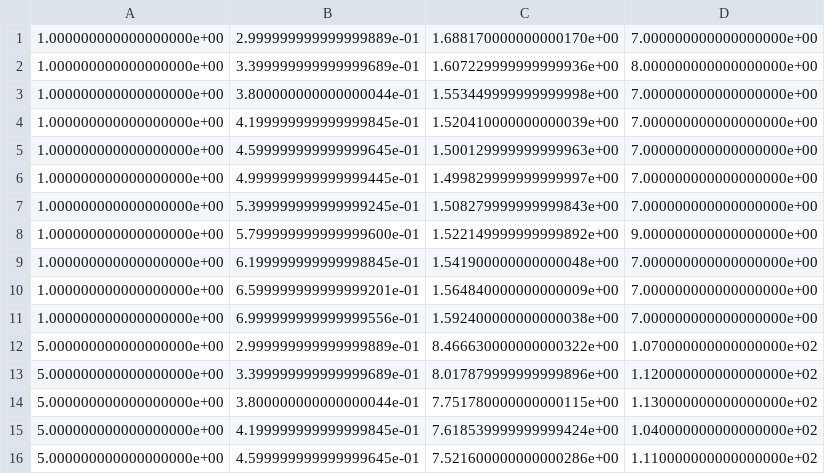
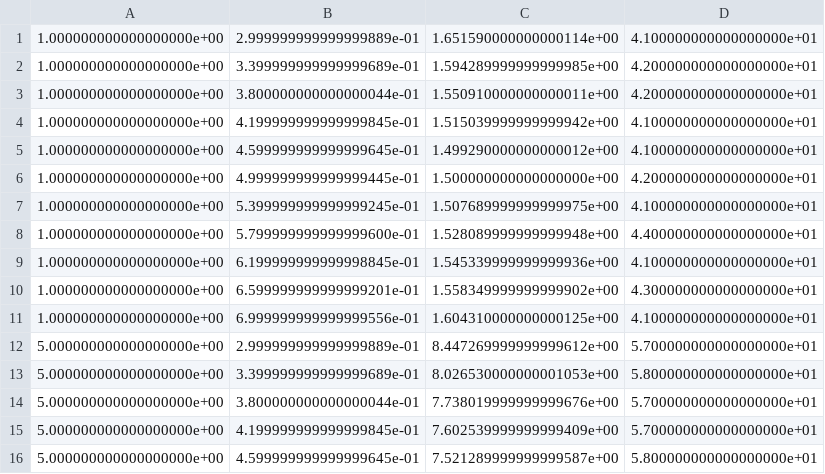
Before and after one commit to erikasan/comphys-2-project-1, a CSV file: output/numerical_time_simpleharmonic.csv, drawn as a sheet; only a part is shown; the diff covers the shown part only.

```diff
--- a/output/numerical_time_simpleharmonic.csv
+++ b/output/numerical_time_simpleharmonic.csv
@@ -1,16 +1,16 @@
-1.000000000000000000e+00,2.999999999999999889e-01,1.688170000000000170e+00,7.000000000000000000e+00
-1.000000000000000000e+00,3.399999999999999689e-01,1.607229999999999936e+00,8.000000000000000000e+00
-1.000000000000000000e+00,3.800000000000000044e-01,1.553449999999999998e+00,7.000000000000000000e+00
-1.000000000000000000e+00,4.199999999999999845e-01,1.520410000000000039e+00,7.000000000000000000e+00
-1.000000000000000000e+00,4.599999999999999645e-01,1.500129999999999963e+00,7.000000000000000000e+00
-1.000000000000000000e+00,4.999999999999999445e-01,1.499829999999999997e+00,7.000000000000000000e+00
-1.000000000000000000e+00,5.399999999999999245e-01,1.508279999999999843e+00,7.000000000000000000e+00
-1.000000000000000000e+00,5.799999999999999600e-01,1.522149999999999892e+00,9.000000000000000000e+00
-1.000000000000000000e+00,6.199999999999998845e-01,1.541900000000000048e+00,7.000000000000000000e+00
-1.000000000000000000e+00,6.599999999999999201e-01,1.564840000000000009e+00,7.000000000000000000e+00
-1.000000000000000000e+00,6.999999999999999556e-01,1.592400000000000038e+00,7.000000000000000000e+00
-5.000000000000000000e+00,2.999999999999999889e-01,8.466630000000000322e+00,1.070000000000000000e+02
-5.000000000000000000e+00,3.399999999999999689e-01,8.017879999999999896e+00,1.120000000000000000e+02
-5.000000000000000000e+00,3.800000000000000044e-01,7.751780000000000115e+00,1.130000000000000000e+02
-5.000000000000000000e+00,4.199999999999999845e-01,7.618539999999999424e+00,1.040000000000000000e+02
-5.000000000000000000e+00,4.599999999999999645e-01,7.521600000000000286e+00,1.110000000000000000e+02
+1.000000000000000000e+00,2.999999999999999889e-01,1.651590000000000114e+00,4.100000000000000000e+01
+1.000000000000000000e+00,3.399999999999999689e-01,1.594289999999999985e+00,4.200000000000000000e+01
+1.000000000000000000e+00,3.800000000000000044e-01,1.550910000000000011e+00,4.200000000000000000e+01
+1.000000000000000000e+00,4.199999999999999845e-01,1.515039999999999942e+00,4.100000000000000000e+01
+1.000000000000000000e+00,4.599999999999999645e-01,1.499290000000000012e+00,4.100000000000000000e+01
+1.000000000000000000e+00,4.999999999999999445e-01,1.500000000000000000e+00,4.200000000000000000e+01
+1.000000000000000000e+00,5.399999999999999245e-01,1.507689999999999975e+00,4.100000000000000000e+01
+1.000000000000000000e+00,5.799999999999999600e-01,1.528089999999999948e+00,4.400000000000000000e+01
+1.000000000000000000e+00,6.199999999999998845e-01,1.545339999999999936e+00,4.100000000000000000e+01
+1.000000000000000000e+00,6.599999999999999201e-01,1.558349999999999902e+00,4.300000000000000000e+01
+1.000000000000000000e+00,6.999999999999999556e-01,1.604310000000000125e+00,4.100000000000000000e+01
+5.000000000000000000e+00,2.999999999999999889e-01,8.447269999999999612e+00,5.700000000000000000e+01
+5.000000000000000000e+00,3.399999999999999689e-01,8.026530000000001053e+00,5.800000000000000000e+01
+5.000000000000000000e+00,3.800000000000000044e-01,7.738019999999999676e+00,5.700000000000000000e+01
+5.000000000000000000e+00,4.199999999999999845e-01,7.602539999999999409e+00,5.700000000000000000e+01
+5.000000000000000000e+00,4.599999999999999645e-01,7.521289999999999587e+00,5.800000000000000000e+01
```
Also changed, not shown: 77 edited cells elsewhere in this file, output/vmc_time_simpleharmonic.csv, 15 other files.
